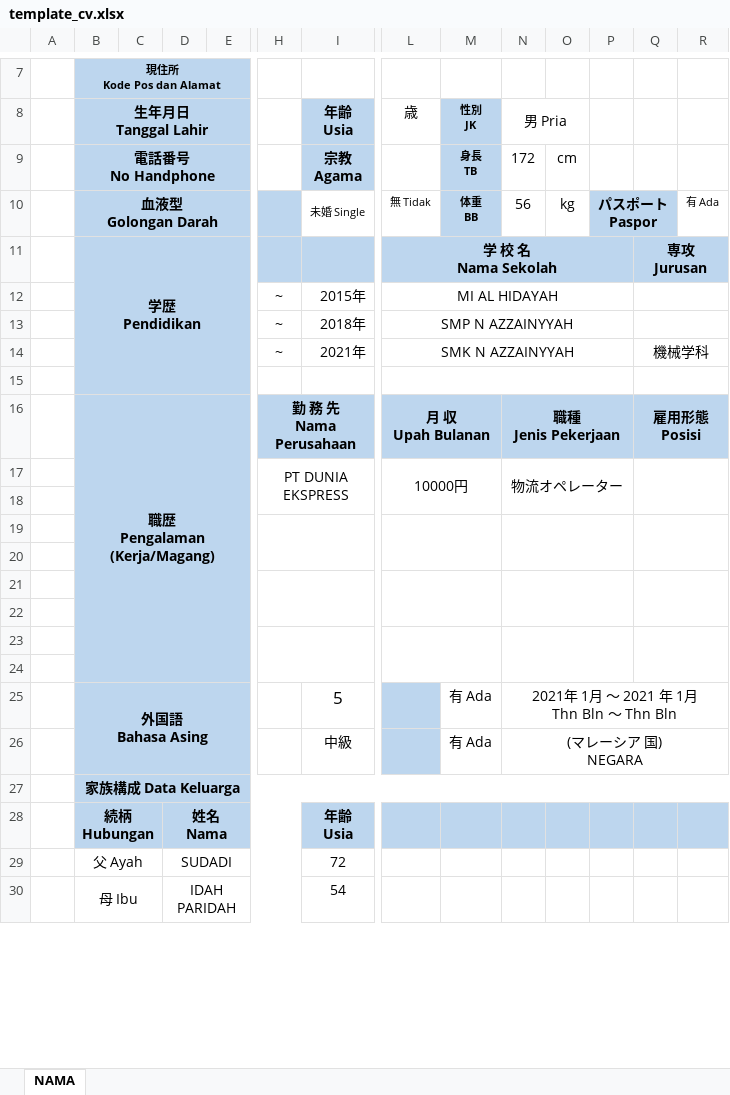
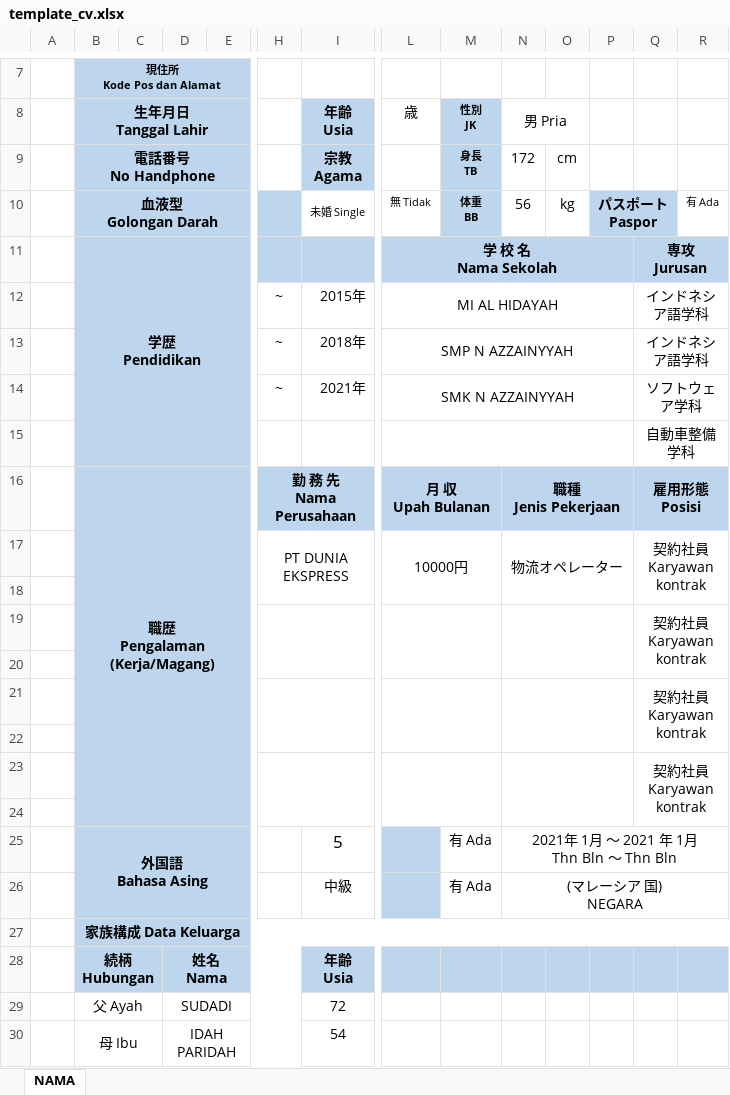
Before and after one commit to Abesttar/CV_generator_MCI, an Excel workbook: template/template_cv.xlsx, sheet NAMA, drawn as a sheet; only a part is shown, gaps mark what is left out; values as stored, in another font and other column widths than the file's, no borders; charts and pictures not drawn; removed rows and columns are numbered as before the commit, all else as after; rows hold the shown columns only; the diff names each change by its address in the sheet, - before the commit and + after, or states it on an @@ line.

Commit message:
Update template_cv.xlsx

```diff
--- a/template/template_cv.xlsx (sheet NAMA)
+++ b/template/template_cv.xlsx (sheet NAMA)
-B11:E15 merged
+B11:E15 merged
-Q12:Q13: (empty)
+Q12:Q13: インドネシア語学科
-Q14: 機械学科
+Q14: ソフトウェア学科
+row 15:  |  |  |  |  |  |  |  |  |  |  |  | 自動車整備学科
+row 17:  |  |  |  |  | PT DUNIA EKSPRESS |  | 10000円 |  | 物流オペレーター |  |  | 契約社員 Karyawan kontrak
+row 19:  |  |  |  |  |  |  |  |  |  |  |  | 契約社員 Karyawan kontrak
-L15:P15 merged
-Q15:R15 merged
-row 17:  |  |  |  |  | PT DUNIA EKSPRESS |  | 10000円 |  | 物流オペレーター
+row 21:  |  |  |  |  |  |  |  |  |  |  |  | 契約社員 Karyawan kontrak
-H19:K20 merged
-L19:M20 merged
-N19:P20 merged
-Q19:R20 merged
+H23:K24 merged
+L23:M24 merged
+N23:P24 merged
-Q23: (empty)
+Q23: 契約社員 Karyawan kontrak
+Q23:R24 merged
-row 21: (empty)
-row 22: (empty)
-row 23: (empty)
```
